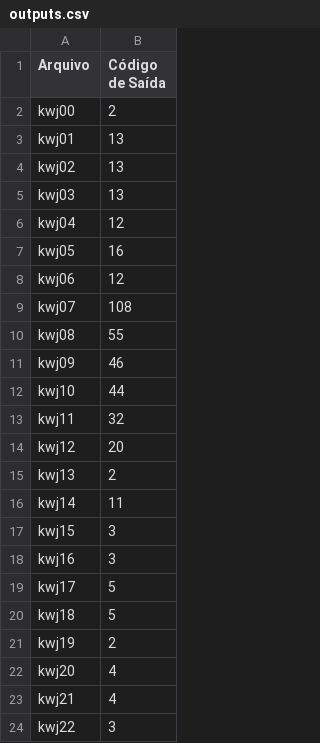
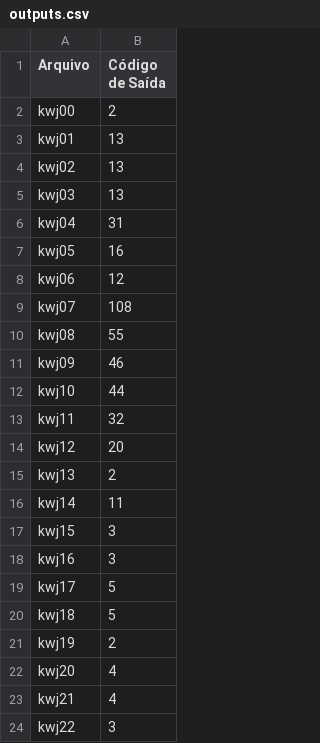
Before and after one commit to FelipeSchnitzler/trabalho_compiladores_INF01147, a CSV file: etapa6/outputs/outputs.csv, drawn as a sheet.

```diff
--- a/etapa6/outputs/outputs.csv
+++ b/etapa6/outputs/outputs.csv
@@ -5,3 +5,3 @@ kwj02, 13
 kwj03, 13
-kwj04, 12
+kwj04, 31
 kwj05, 16
```
Also changed, not shown: 1 other file.
